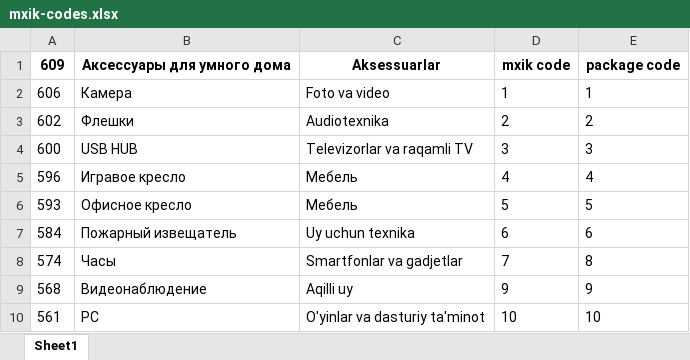
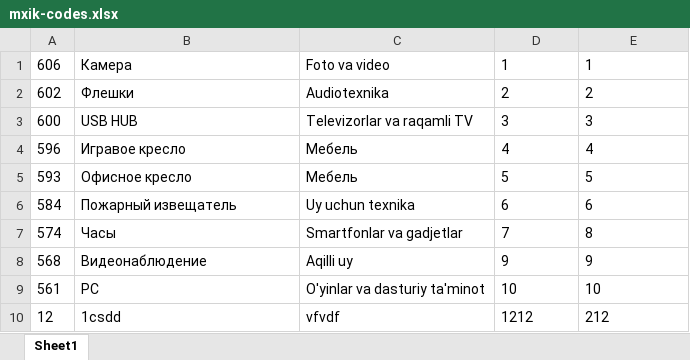
Before and after one commit to Muhiddin0/6vally-product-agent, an Excel workbook: api/mxik-codes.xlsx, sheet Sheet1, drawn as a sheet; values as stored, in another font and other column widths than the file's, no borders; removed rows and columns are numbered as before the commit, all else as after; the diff names each change by its address in the sheet, - before the commit and + after, or states it on an @@ line.

```diff
--- a/api/mxik-codes.xlsx (sheet Sheet1)
+++ b/api/mxik-codes.xlsx (sheet Sheet1)
-row 1: 609 | Аксессуары для умного дома | Aksessuarlar | mxik code | package code
+row 10: 12 | 1csdd | vfvdf | 1212 | 212
```
Also changed, not shown: 2 other files.
